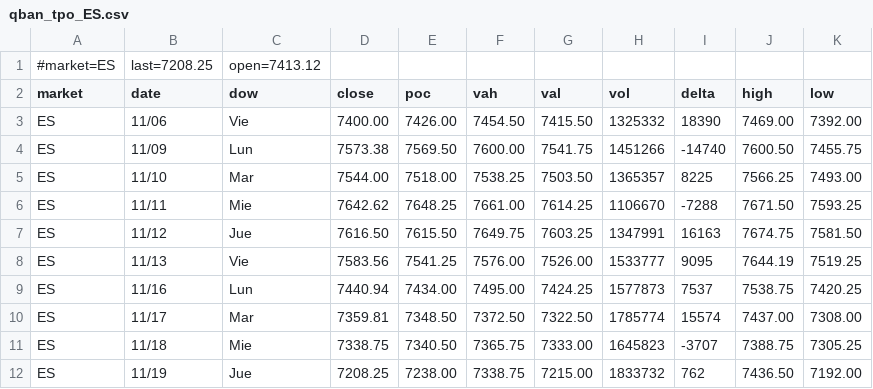
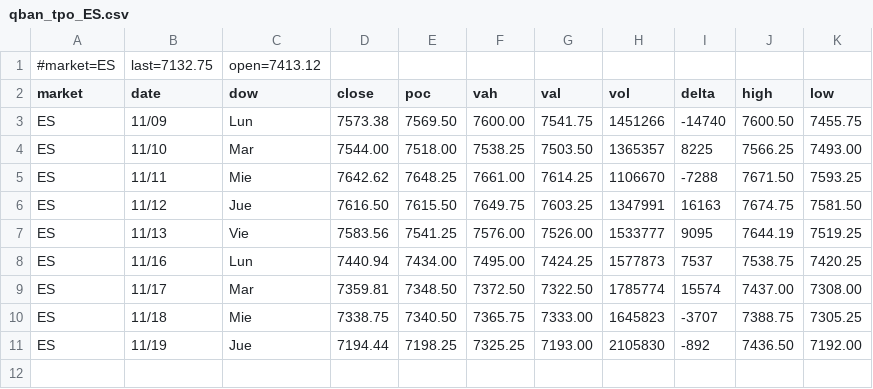
Before and after one commit to AleCuba90/qban-snap, a CSV file: qban_tpo_ES.csv, drawn as a sheet.

```diff
--- a/qban_tpo_ES.csv
+++ b/qban_tpo_ES.csv
@@ -1,4 +1,3 @@
-#market=ES,last=7208.25,open=7413.12
+#market=ES,last=7132.75,open=7413.12
 market,date,dow,close,poc,vah,val,vol,delta,high,low
-ES,11/06,Vie,7400.00,7426.00,7454.50,7415.50,1325332,18390,7469.00,7392.00
 ES,11/09,Lun,7573.38,7569.50,7600.00,7541.75,1451266,-14740,7600.50,7455.75
@@ -11,2 +10,2 @@ ES,11/17,Mar,7359.81,7348.50,7372.50,7322.50,1785774,15574,7437.00,7308.00
 ES,11/18,Mie,7338.75,7340.50,7365.75,7333.00,1645823,-3707,7388.75,7305.25
-ES,11/19,Jue,7208.25,7238.00,7338.75,7215.00,1833732,762,7436.50,7192.00
+ES,11/19,Jue,7194.44,7198.25,7325.25,7193.00,2105830,-892,7436.50,7192.00
```
Also changed, not shown: levels_ES_D.csv, levels_ES_FS.csv, 26 other files.
